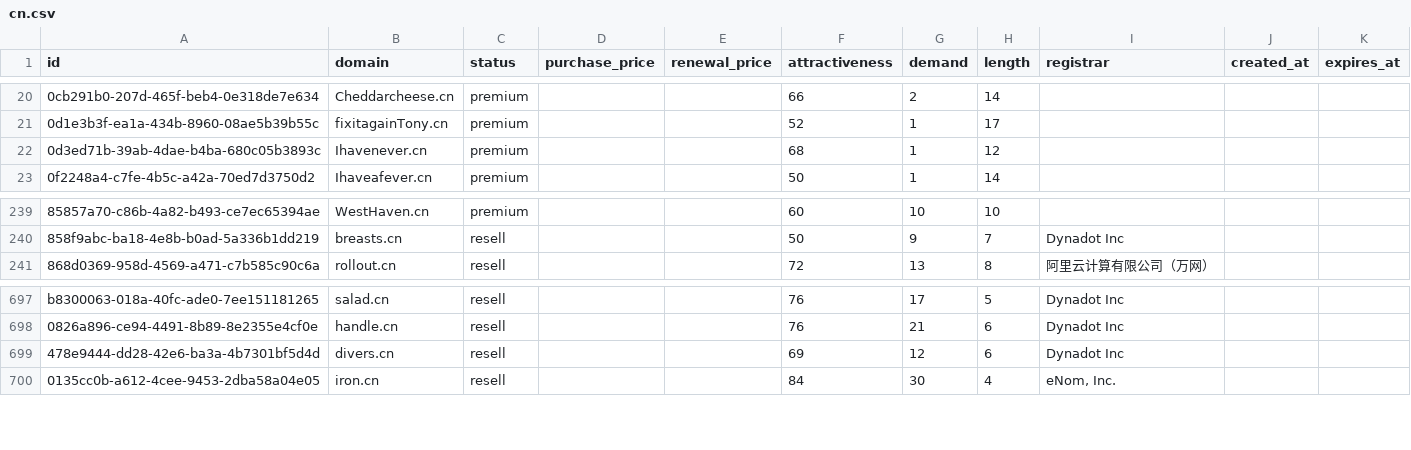
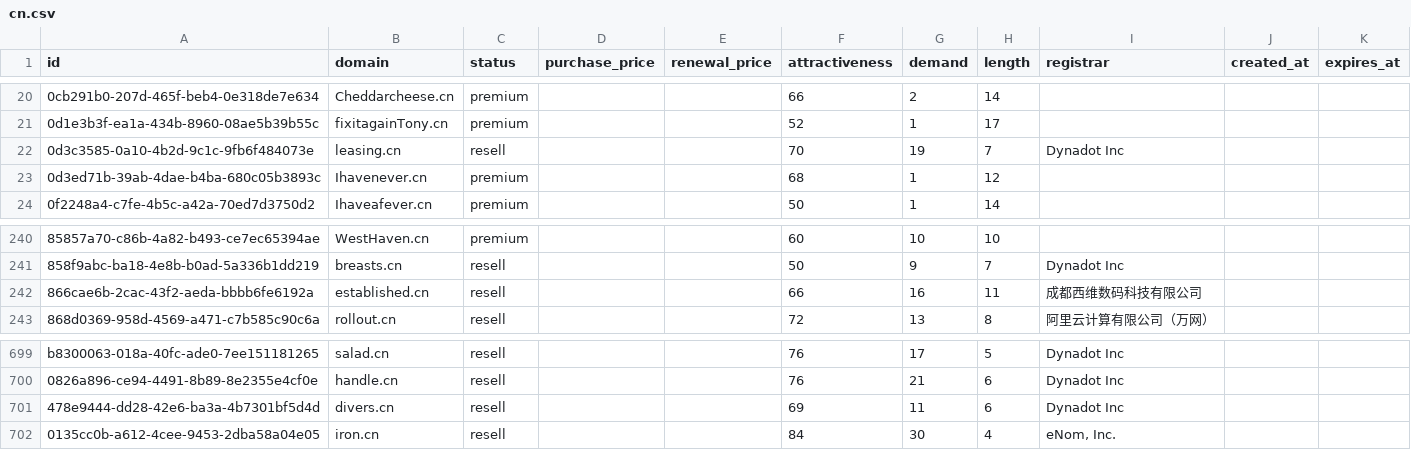
Before and after one commit to UniqueDomains/cn-oneword-domains, a CSV file: cn.csv, drawn as a sheet; only a part is shown, gaps mark what is left out.

Commit message:
Domains update

```diff
--- a/cn.csv
+++ b/cn.csv
@@ -21,2 +21,3 @@ id,domain,status,purchase_price,renewal_price,attractiveness,demand,length,regis
 0d1e3b3f-ea1a-434b-8960-08ae5b39b55c,fixitagainTony.cn,premium,,,52,1,17,,,
+0d3c3585-0a10-4b2d-9c1c-9fb6f484073e,leasing.cn,resell,,,70,19,7,Dynadot Inc,,
 0d3ed71b-39ab-4dae-b4ba-680c05b3893c,Ihavenever.cn,premium,,,68,1,12,,,
@@ -240,2 +241,3 @@ id,domain,status,purchase_price,renewal_price,attractiveness,demand,length,regis
 858f9abc-ba18-4e8b-b0ad-5a336b1dd219,breasts.cn,resell,,,50,9,7,Dynadot Inc,,
+866cae6b-2cac-43f2-aeda-bbbb6fe6192a,established.cn,resell,,,66,16,11,成都西维数码科技有限公司,,
 868d0369-958d-4569-a471-c7b585c90c6a,rollout.cn,resell,,,72,13,8,阿里云计算有限公司（万网）,,
@@ -698,3 +700,3 @@ b8300063-018a-40fc-ade0-7ee151181265,salad.cn,resell,,,76,17,5,Dynadot Inc,,
 0826a896-ce94-4491-8b89-8e2355e4cf0e,handle.cn,resell,,,76,21,6,Dynadot Inc,,
-478e9444-dd28-42e6-ba3a-4b7301bf5d4d,divers.cn,resell,,,69,12,6,Dynadot Inc,,
+478e9444-dd28-42e6-ba3a-4b7301bf5d4d,divers.cn,resell,,,69,11,6,Dynadot Inc,,
 0135cc0b-a612-4cee-9453-2dba58a04e05,iron.cn,resell,,,84,30,4,"eNom, Inc.",,
```
Also changed, not shown: 4 other files.
